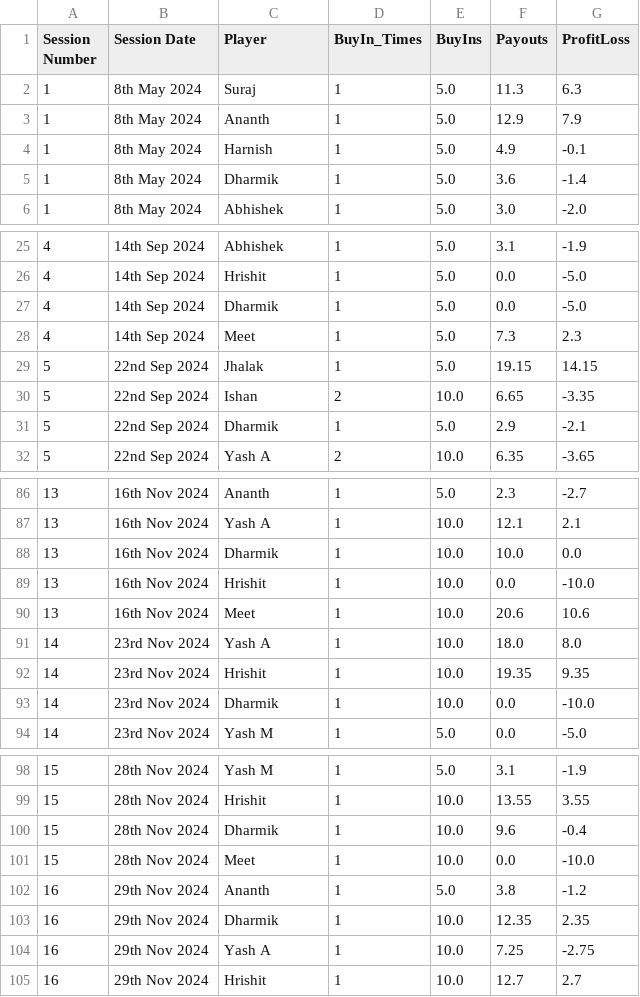
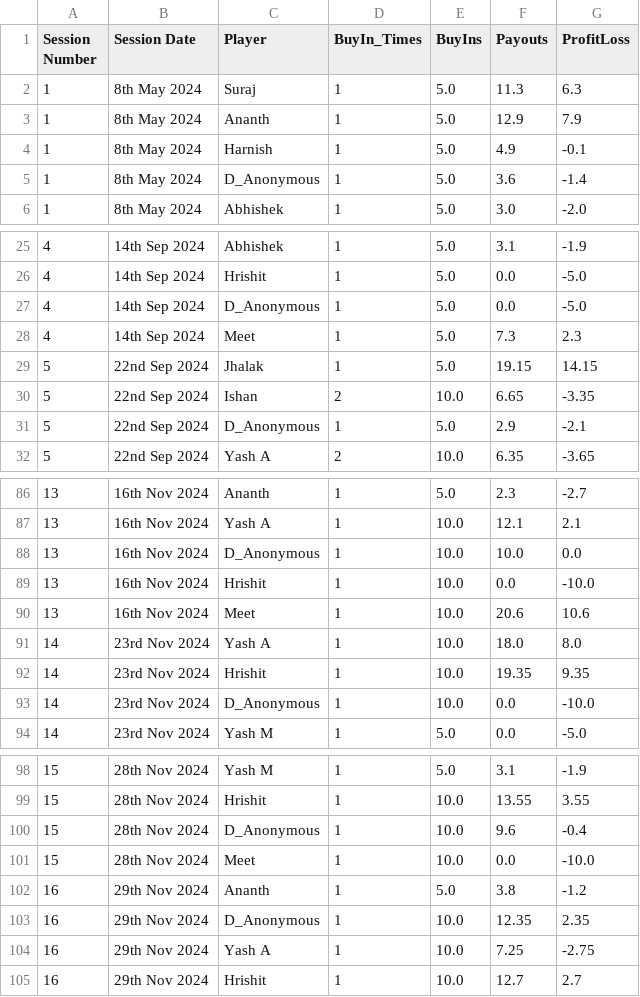
Before and after one commit to meet989898/Poker-Stats, a CSV file: player_statistics_by_session.csv, drawn as a sheet; only a part is shown, gaps mark what is left out; the diff covers the shown part only.

Commit message:
Anonymous Player D

```diff
--- a/player_statistics_by_session.csv
+++ b/player_statistics_by_session.csv
@@ -4,3 +4,3 @@ Session Number,Session Date,Player,BuyIn_Times,BuyIns,Payouts,ProfitLoss
 1,8th May 2024,Harnish,1,5.0,4.9,-0.1
-1,8th May 2024,Dharmik,1,5.0,3.6,-1.4
+1,8th May 2024,D_Anonymous,1,5.0,3.6,-1.4
 1,8th May 2024,Abhishek,1,5.0,3.0,-2.0
@@ -26,3 +26,3 @@ Session Number,Session Date,Player,BuyIn_Times,BuyIns,Payouts,ProfitLoss
 4,14th Sep 2024,Hrishit,1,5.0,0.0,-5.0
-4,14th Sep 2024,Dharmik,1,5.0,0.0,-5.0
+4,14th Sep 2024,D_Anonymous,1,5.0,0.0,-5.0
 4,14th Sep 2024,Meet,1,5.0,7.3,2.3
@@ -30,3 +30,3 @@ Session Number,Session Date,Player,BuyIn_Times,BuyIns,Payouts,ProfitLoss
 5,22nd Sep 2024,Ishan,2,10.0,6.65,-3.35
-5,22nd Sep 2024,Dharmik,1,5.0,2.9,-2.1
+5,22nd Sep 2024,D_Anonymous,1,5.0,2.9,-2.1
 5,22nd Sep 2024,Yash A,2,10.0,6.35,-3.65
@@ -87,3 +87,3 @@ Session Number,Session Date,Player,BuyIn_Times,BuyIns,Payouts,ProfitLoss
 13,16th Nov 2024,Yash A,1,10.0,12.1,2.1
-13,16th Nov 2024,Dharmik,1,10.0,10.0,0.0
+13,16th Nov 2024,D_Anonymous,1,10.0,10.0,0.0
 13,16th Nov 2024,Hrishit,1,10.0,0.0,-10.0
@@ -92,3 +92,3 @@ Session Number,Session Date,Player,BuyIn_Times,BuyIns,Payouts,ProfitLoss
 14,23rd Nov 2024,Hrishit,1,10.0,19.35,9.35
-14,23rd Nov 2024,Dharmik,1,10.0,0.0,-10.0
+14,23rd Nov 2024,D_Anonymous,1,10.0,0.0,-10.0
 14,23rd Nov 2024,Yash M,1,5.0,0.0,-5.0
@@ -99,6 +99,6 @@ Session Number,Session Date,Player,BuyIn_Times,BuyIns,Payouts,ProfitLoss
 15,28th Nov 2024,Hrishit,1,10.0,13.55,3.55
-15,28th Nov 2024,Dharmik,1,10.0,9.6,-0.4
+15,28th Nov 2024,D_Anonymous,1,10.0,9.6,-0.4
 15,28th Nov 2024,Meet,1,10.0,0.0,-10.0
 16,29th Nov 2024,Ananth,1,5.0,3.8,-1.2
-16,29th Nov 2024,Dharmik,1,10.0,12.35,2.35
+16,29th Nov 2024,D_Anonymous,1,10.0,12.35,2.35
 16,29th Nov 2024,Yash A,1,10.0,7.25,-2.75
```
Also changed, not shown: 16 edited cells elsewhere in this file.
